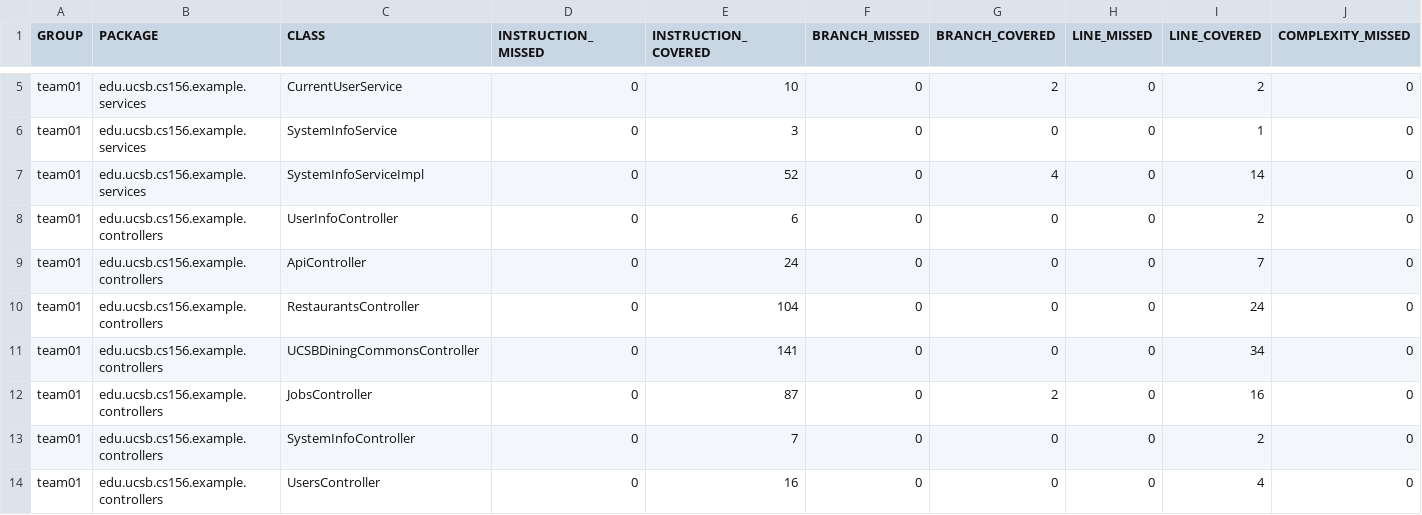
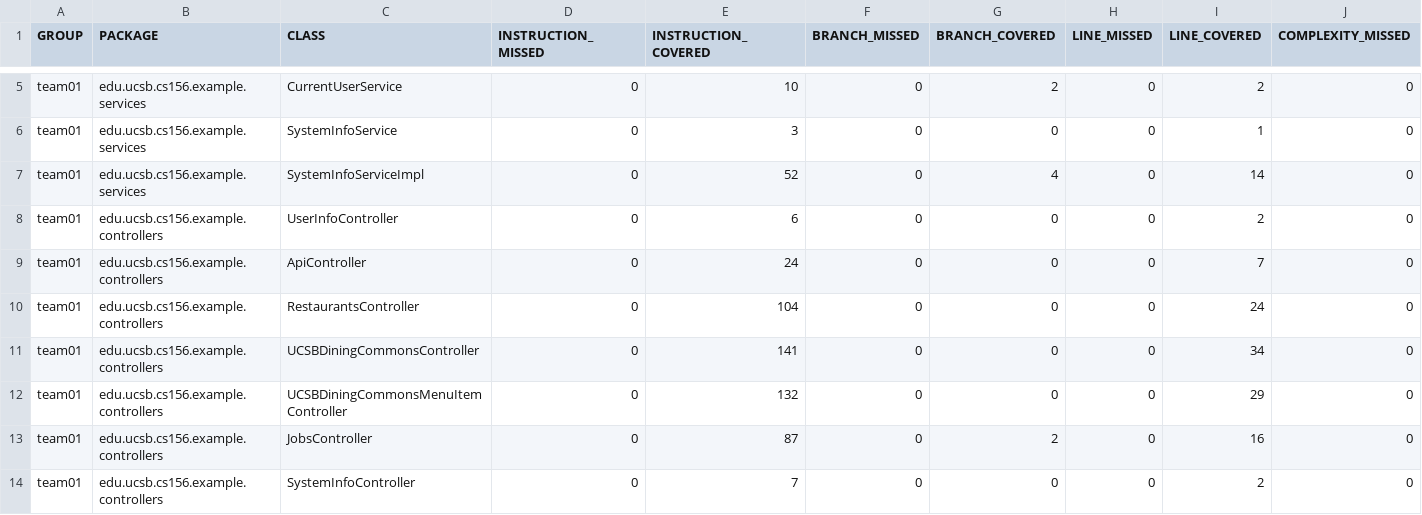
Before and after one commit to ucsb-cs156-f25/team02-f25-osu, a CSV file: jacoco/jacoco.csv, drawn as a sheet; only a part is shown, gaps mark what is left out; the shorter side is filled out with more unchanged rows; rows hold the shown columns only; the diff names each change by its address in the sheet, - before the commit and + after, or states it on an @@ line.

Commit message:
Deploying to gh-pages from @ ucsb-cs156-f25/team02-f25-osu@9ba6a67d4b72d112b9780e212f1447a574c5ea16 🚀

```diff
--- a/jacoco/jacoco.csv
+++ b/jacoco/jacoco.csv
+row 12: team01 | edu.ucsb.cs156.example.controllers | UCSBDiningCommonsMenuItemController | 0 | 132 | 0 | 0 | 0 | 29 | 0
```
Also changed, not shown: 7 other files.
